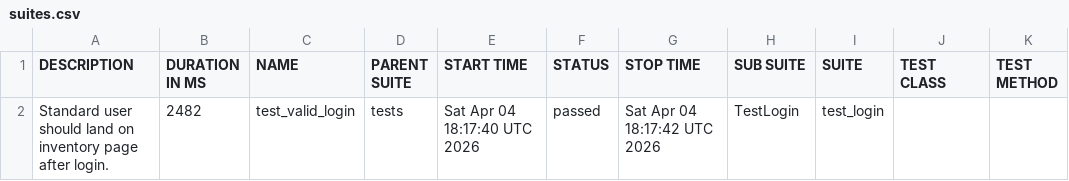
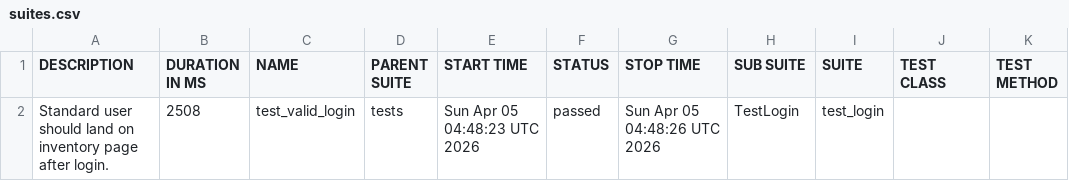
Before and after one commit to SivaReddy184/Playwright-Pytest-AI-driven-framework, a CSV file: data/suites.csv, drawn as a sheet.

```diff
--- a/data/suites.csv
+++ b/data/suites.csv
@@ -1,2 +1,2 @@
 "DESCRIPTION","DURATION IN MS","NAME","PARENT SUITE","START TIME","STATUS","STOP TIME","SUB SUITE","SUITE","TEST CLASS","TEST METHOD"
-"Standard user should land on inventory page after login.","2482","test_valid_login","tests","Sat Apr 04 18:17:40 UTC 2026","passed","Sat Apr 04 18:17:42 UTC 2026","TestLogin","test_login","",""
+"Standard user should land on inventory page after login.","2508","test_valid_login","tests","Sun Apr 05 04:48:23 UTC 2026","passed","Sun Apr 05 04:48:26 UTC 2026","TestLogin","test_login","",""
```
Also changed, not shown: 26 other files.
